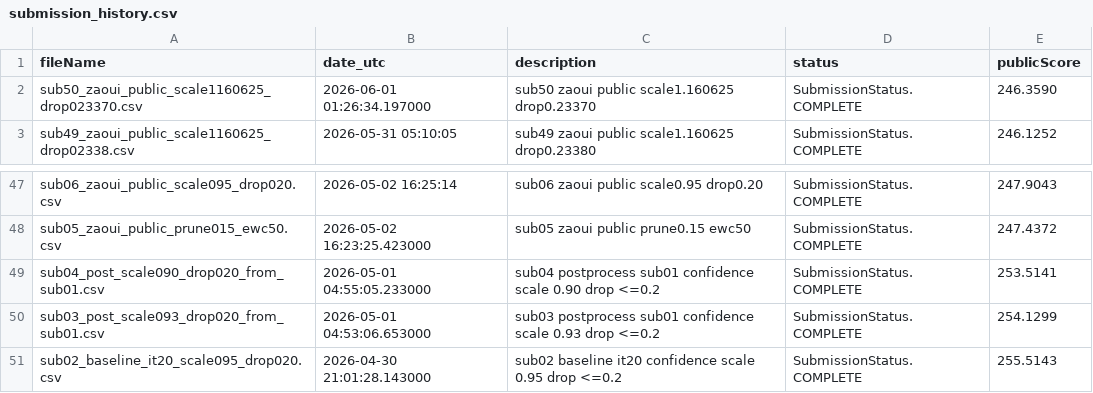
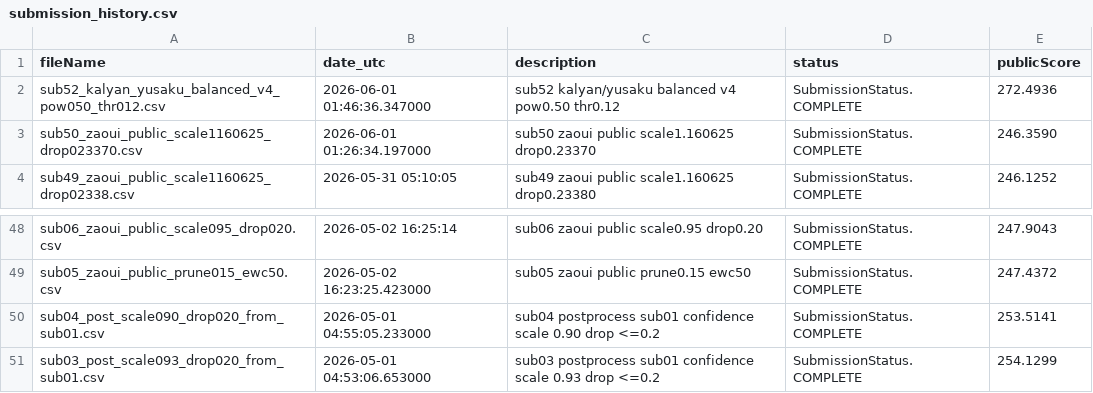
Before and after one commit to Beiciccc/neural-debris-removal-experiments, a CSV file: records/submission_history.csv, drawn as a sheet; only a part is shown, gaps mark what is left out.

```diff
--- a/records/submission_history.csv
+++ b/records/submission_history.csv
@@ -1,2 +1,3 @@
 fileName,date_utc,description,status,publicScore
+sub52_kalyan_yusaku_balanced_v4_pow050_thr012.csv,2026-06-01 01:46:36.347000,sub52 kalyan/yusaku balanced v4 pow0.50 thr0.12,SubmissionStatus.COMPLETE,272.4936
 sub50_zaoui_public_scale1160625_drop023370.csv,2026-06-01 01:26:34.197000,sub50 zaoui public scale1.160625 drop0.23370,SubmissionStatus.COMPLETE,246.3590
@@ -50,2 +51 @@ sub04_post_scale090_drop020_from_sub01.csv,2026-05-01 04:55:05.233000,sub04 post
 sub03_post_scale093_drop020_from_sub01.csv,2026-05-01 04:53:06.653000,sub03 postprocess sub01 confidence scale 0.93 drop <=0.2,SubmissionStatus.COMPLETE,254.1299
-sub02_baseline_it20_scale095_drop020.csv,2026-04-30 21:01:28.143000,sub02 baseline it20 confidence scale 0.95 drop <=0.2,SubmissionStatus.COMPLETE,255.5143
```
Also changed, not shown: records/candidate_summary.csv, 3 other files.
